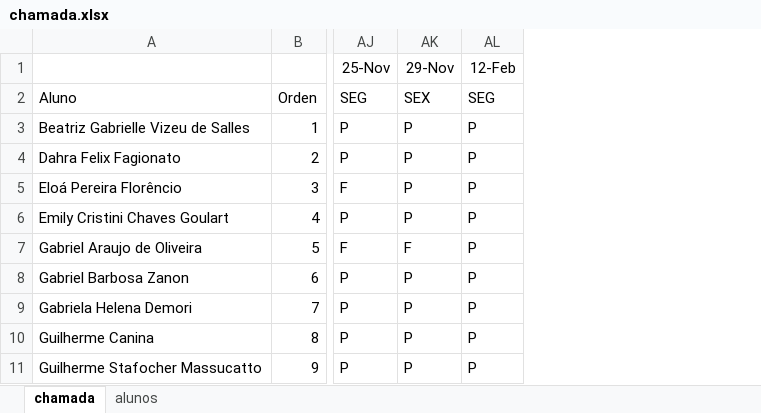
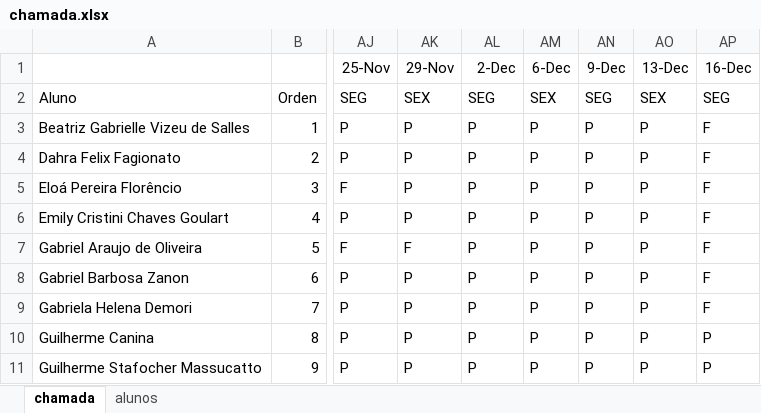
Before and after one commit to wellifabio/sesi2024, an Excel workbook: 2em/2DES/chamada.xlsx, sheet chamada, drawn as a sheet; only a part is shown, gaps mark what is left out; values as stored, in another font and other column widths than the file's, no borders; conditional formats not drawn; the diff names each change by its address in the sheet, - before the commit and + after, or states it on an @@ line.

Commit message:
chamada

```diff
--- a/2em/2DES/chamada.xlsx (sheet chamada)
+++ b/2em/2DES/chamada.xlsx (sheet chamada)
+column AM (6-Dec), rows 2-11: SEX | P | P | P | P | P | P | P | P | P
+column AN (9-Dec), rows 2-11: SEG | P | P | P | P | P | P | P | P | P
+column AO (13-Dec), rows 2-11: SEX | P | P | P | P | P | P | P | P | P
+column AP (16-Dec), rows 2-11: SEG | F | F | F | F | F | F | F | P | P
-AL1: 12-Feb
+AL1: 2-Dec
```
